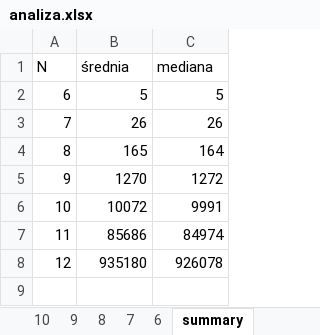
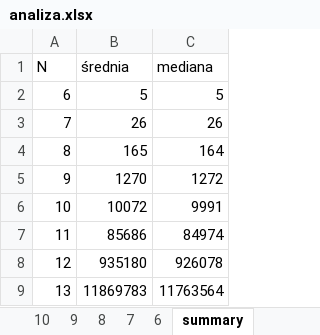
Before and after one commit to erykmika/ATSP-PEA, an Excel workbook: analiza.xlsx, sheet summary, drawn as a sheet; values as stored, in another font and other column widths than the file's, no borders; charts and pictures and table styles not drawn; the diff names each change by its address in the sheet, - before the commit and + after, or states it on an @@ line.

```diff
--- a/analiza.xlsx (sheet summary)
+++ b/analiza.xlsx (sheet summary)
+row 9: 13 | 11869783 | 11763564
```
Also changed, not shown: sheet 7, sheet 8, sheet 9, sheet 10, sheet 6, sheet 11, 1 more sheet, other sheet tabs, formulas that keep their value, charts or pictures, 6 other files.
